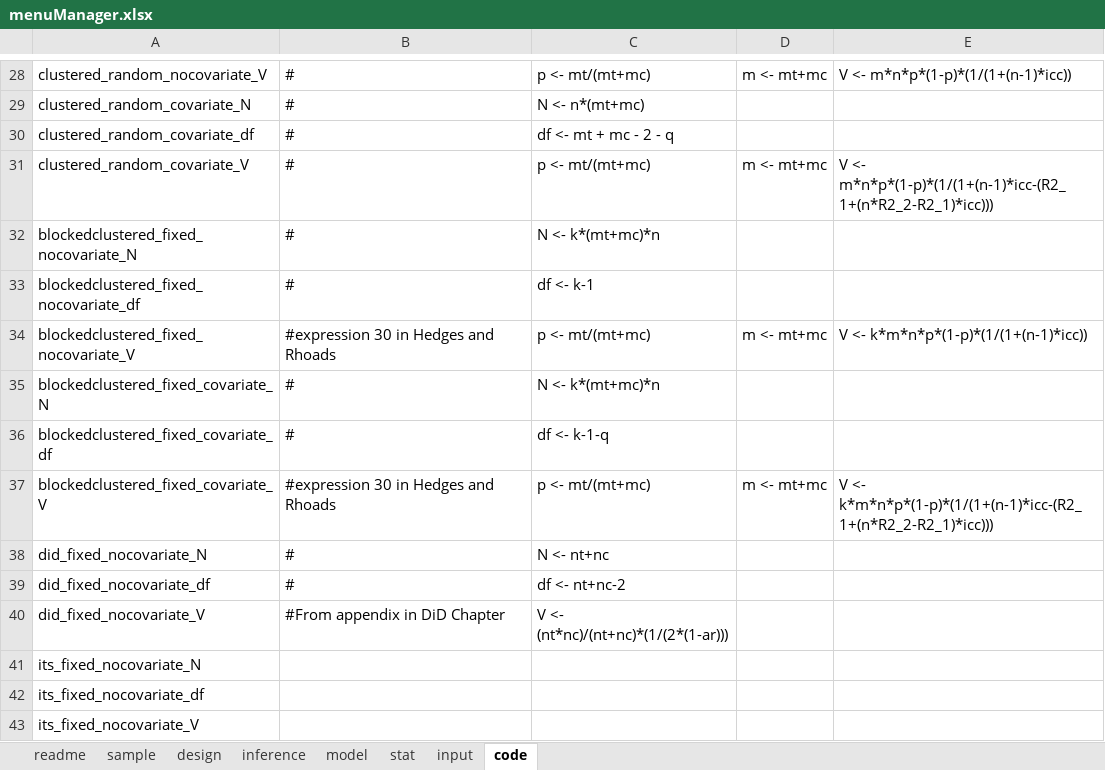
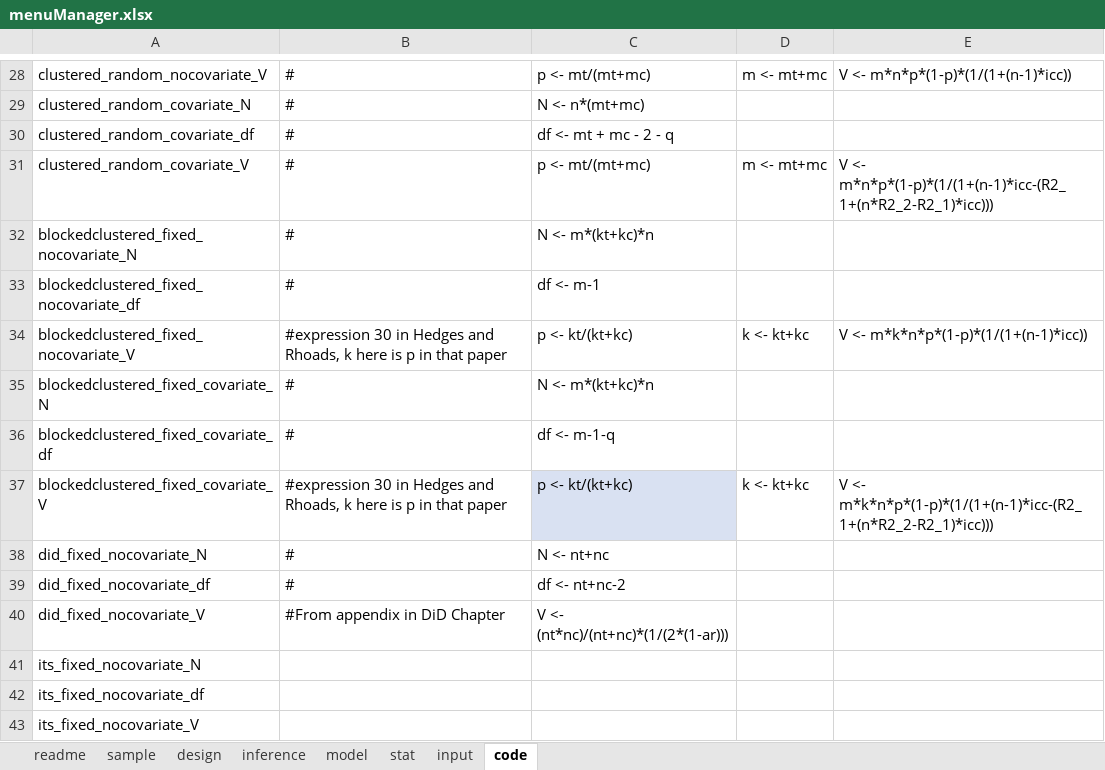
Before and after one commit to hedbergec/plannerapp, an Excel workbook: support materials/menuManager.xlsx, sheet code, drawn as a sheet; only a part is shown, gaps mark what is left out; values as stored, in another font and other column widths than the file's, no borders; table styles not drawn; the diff names each change by its address in the sheet, - before the commit and + after, or states it on an @@ line.

```diff
--- a/support materials/menuManager.xlsx (sheet code)
+++ b/support materials/menuManager.xlsx (sheet code)
-C32: N <- k*(mt+mc)*n
+C32: N <- m*(kt+kc)*n
-C33: df <- k-1
+C33: df <- m-1
-B34: …Hedges and Rhoads
+B34: …Hedges and Rhoads, k here is p in that paper
-C34: p <- mt/(mt+mc)
+C34: p <- kt/(kt+kc)
-D34: m <- mt+mc
+D34: k <- kt+kc
-E34: V <- k*m*n*p*(1-p)*(1/(1+(n-1)*icc))
+E34: V <- m*k*n*p*(1-p)*(1/(1+(n-1)*icc))
-C35: N <- k*(mt+mc)*n
+C35: N <- m*(kt+kc)*n
-C36: df <- k-1-q
+C36: df <- m-1-q
-B37: …Hedges and Rhoads
+B37: …Hedges and Rhoads, k here is p in that paper
-C37: p <- mt/(mt+mc)
+C37: p <- kt/(kt+kc)
-C37 fill: none
+C37 fill: #D9E1F2
-D37: m <- mt+mc
+D37: k <- kt+kc
-E37: V <- k*m*n*p*(1-p)*(1/(1+(n-1)*icc-(R2_1+(n*R2_2-R2_1)*icc)))
+E37: V <- m*k*n*p*(1-p)*(1/(1+(n-1)*icc-(R2_1+(n*R2_2-R2_1)*icc)))
```
Also changed, not shown: sheet input, formulas that keep their value, 20 other files.
